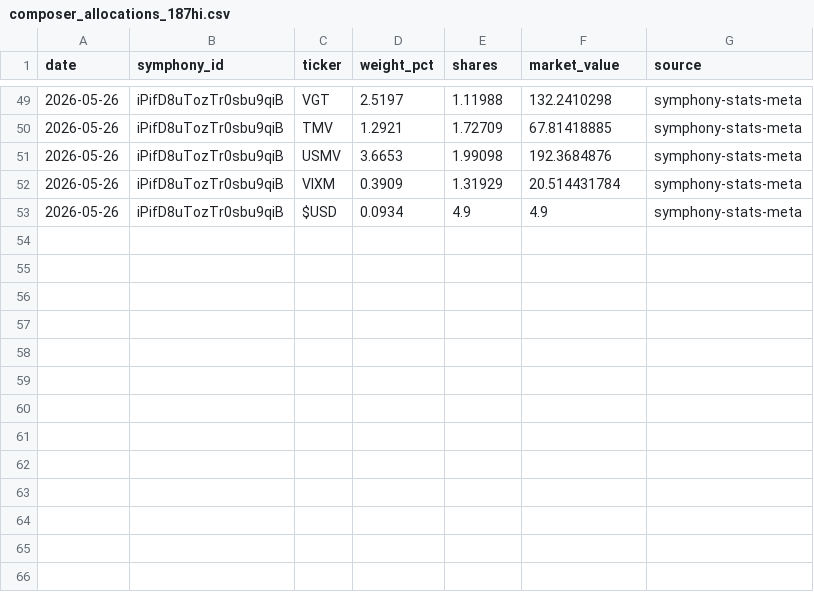
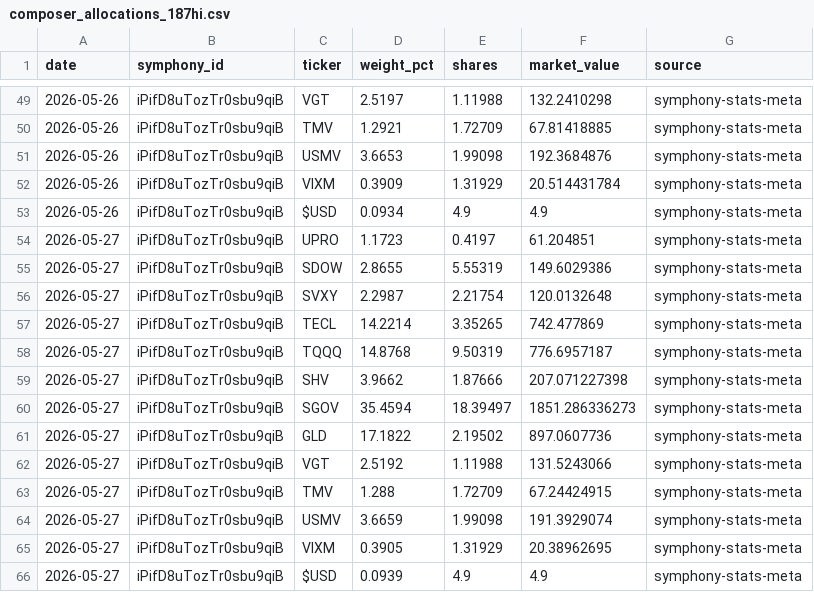
Before and after one commit to brianlee8309/blee-quant-site, a CSV file: composer_allocations_187hi.csv, drawn as a sheet; only a part is shown, gaps mark what is left out; the diff names each change by its address in the sheet, - before the commit and + after, or states it on an @@ line.

```diff
--- a/composer_allocations_187hi.csv
+++ b/composer_allocations_187hi.csv
+row 54: 2026-05-27 | iPifD8uTozTr0sbu9qiB | UPRO | 1.1723 | 0.4197 | 61.204851 | symphony-stats-meta
+row 55: 2026-05-27 | iPifD8uTozTr0sbu9qiB | SDOW | 2.8655 | 5.55319 | 149.6029386 | symphony-stats-meta
+row 56: 2026-05-27 | iPifD8uTozTr0sbu9qiB | SVXY | 2.2987 | 2.21754 | 120.0132648 | symphony-stats-meta
+row 57: 2026-05-27 | iPifD8uTozTr0sbu9qiB | TECL | 14.2214 | 3.35265 | 742.477869 | symphony-stats-meta
+row 58: 2026-05-27 | iPifD8uTozTr0sbu9qiB | TQQQ | 14.8768 | 9.50319 | 776.6957187 | symphony-stats-meta
+row 59: 2026-05-27 | iPifD8uTozTr0sbu9qiB | SHV | 3.9662 | 1.87666 | 207.071227398 | symphony-stats-meta
+row 60: 2026-05-27 | iPifD8uTozTr0sbu9qiB | SGOV | 35.4594 | 18.39497 | 1851.286336273 | symphony-stats-meta
+row 61: 2026-05-27 | iPifD8uTozTr0sbu9qiB | GLD | 17.1822 | 2.19502 | 897.0607736 | symphony-stats-meta
+row 62: 2026-05-27 | iPifD8uTozTr0sbu9qiB | VGT | 2.5192 | 1.11988 | 131.5243066 | symphony-stats-meta
+row 63: 2026-05-27 | iPifD8uTozTr0sbu9qiB | TMV | 1.288 | 1.72709 | 67.24424915 | symphony-stats-meta
+row 64: 2026-05-27 | iPifD8uTozTr0sbu9qiB | USMV | 3.6659 | 1.99098 | 191.3929074 | symphony-stats-meta
+row 65: 2026-05-27 | iPifD8uTozTr0sbu9qiB | VIXM | 0.3905 | 1.31929 | 20.38962695 | symphony-stats-meta
+row 66: 2026-05-27 | iPifD8uTozTr0sbu9qiB | $USD | 0.0939 | 4.9 | 4.9 | symphony-stats-meta
```
Also changed, not shown: composer_allocations.csv, composer_allocations_185.csv, 28 other files.
